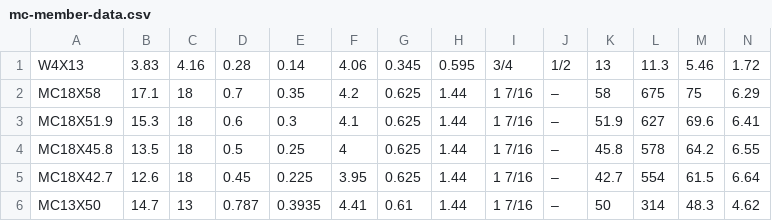
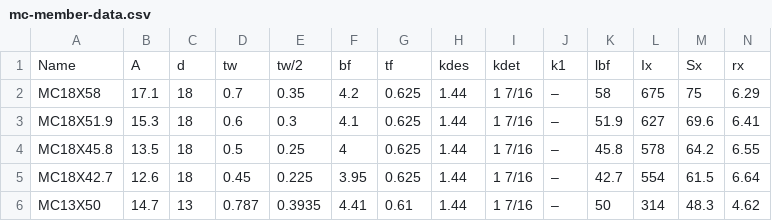
Before and after one commit to gabekafka/kafkadesign-site, a CSV file: assets/data/mc-member-data.csv, drawn as a sheet; only a part is shown; removed rows and columns are numbered as before the commit, all else as after; rows hold the shown columns only; the diff names each change by its address in the sheet, - before the commit and + after, or states it on an @@ line.

```diff
--- a/assets/data/mc-member-data.csv
+++ b/assets/data/mc-member-data.csv
-row 1: W4X13 | 3.83 | 4.16 | 0.28 | 0.14 | 4.06 | 0.345 | 0.595 | 3/4 | 1/2 | 13 | 11.3 | 5.46 | 1.72
+row 1: Name | A | d | tw | tw/2 | bf | tf | kdes | kdet | k1 | lbf | Ix | Sx | rx
```
Also changed, not shown: assets/data/w-member-data.csv.
